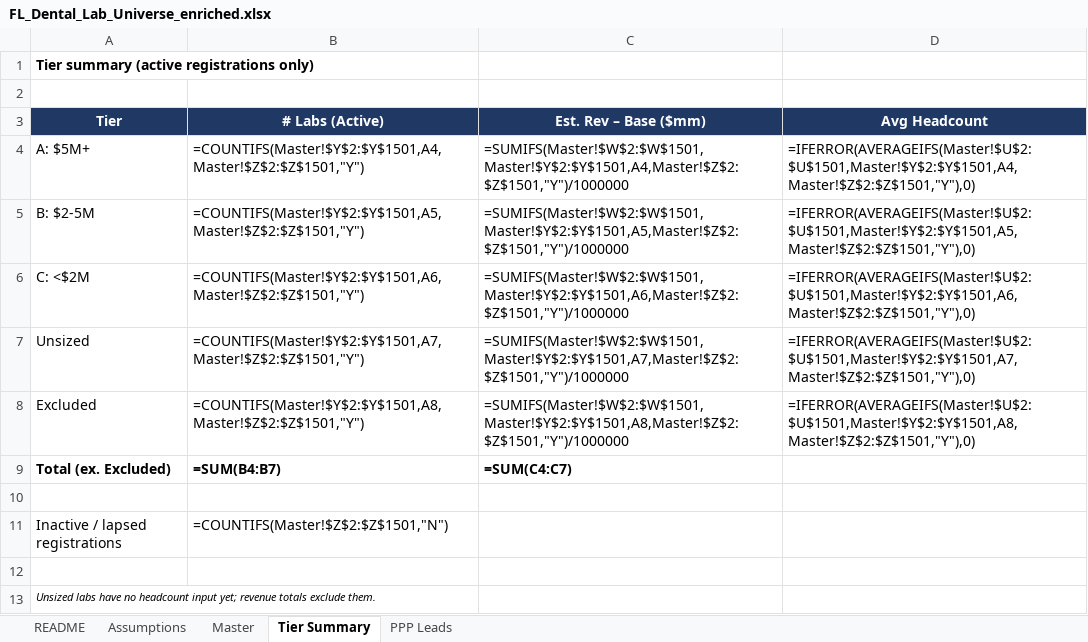
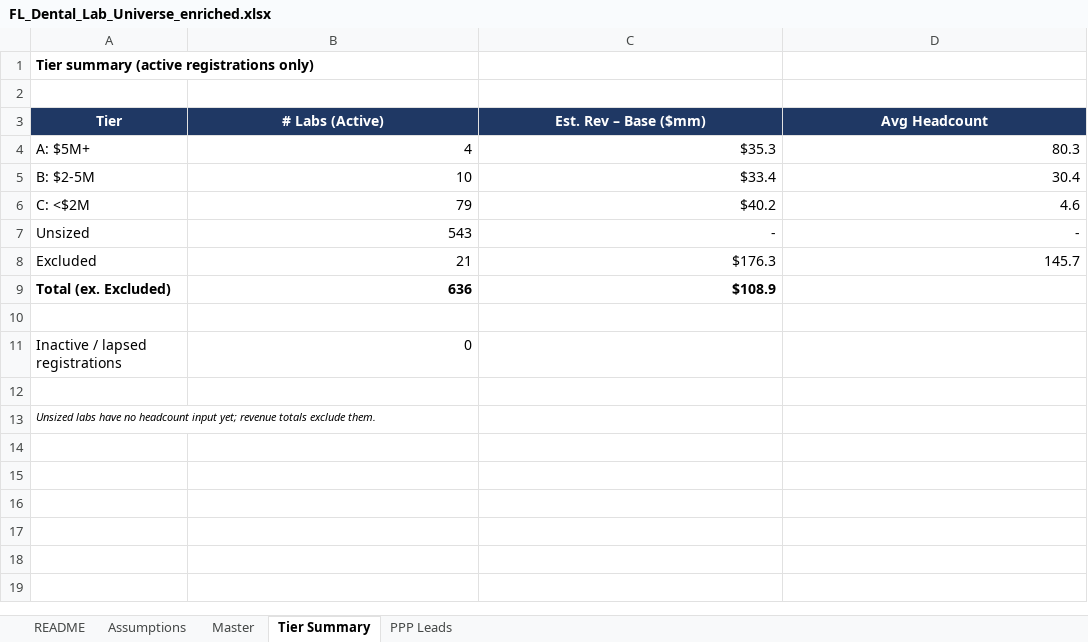
Before and after one commit to RahulSsharma72/CRM-Clean-Up, an Excel workbook: FL_Dental_Lab_Universe_enriched.xlsx, sheet Tier Summary, drawn as a sheet; values as stored, in another font and other column widths than the file's, no borders; formulas without a stored value are shown as written; the diff names each change by its address in the sheet, - before the commit and + after, or states it on an @@ line.

```diff
--- a/FL_Dental_Lab_Universe_enriched.xlsx (sheet Tier Summary)
+++ b/FL_Dental_Lab_Universe_enriched.xlsx (sheet Tier Summary)
-B4 (# Labs (Active)): =COUNTIFS(Master!$Y$2:$Y$1501,A4,Master!$Z$2:$Z$1501,"Y")
+B4 (# Labs (Active)): 4
-C4 (Est. Rev – Base ($mm)): =SUMIFS(Master!$W$2:$W$1501,Master!$Y$2:$Y$1501,A4,Master!$Z$2:$Z$1501,"Y")/1000000
+C4 (Est. Rev – Base ($mm)): $35.3
-D4 (Avg Headcount): =IFERROR(AVERAGEIFS(Master!$U$2:$U$1501,Master!$Y$2:$Y$1501,A4,Master!$Z$2:$Z$1501,"Y"),0)
+D4 (Avg Headcount): 80.3
-B5 (# Labs (Active)): =COUNTIFS(Master!$Y$2:$Y$1501,A5,Master!$Z$2:$Z$1501,"Y")
+B5 (# Labs (Active)): 10
-C5 (Est. Rev – Base ($mm)): =SUMIFS(Master!$W$2:$W$1501,Master!$Y$2:$Y$1501,A5,Master!$Z$2:$Z$1501,"Y")/1000000
+C5 (Est. Rev – Base ($mm)): $33.4
-D5 (Avg Headcount): =IFERROR(AVERAGEIFS(Master!$U$2:$U$1501,Master!$Y$2:$Y$1501,A5,Master!$Z$2:$Z$1501,"Y"),0)
+D5 (Avg Headcount): 30.4
-B6 (# Labs (Active)): =COUNTIFS(Master!$Y$2:$Y$1501,A6,Master!$Z$2:$Z$1501,"Y")
+B6 (# Labs (Active)): 79
-C6 (Est. Rev – Base ($mm)): =SUMIFS(Master!$W$2:$W$1501,Master!$Y$2:$Y$1501,A6,Master!$Z$2:$Z$1501,"Y")/1000000
+C6 (Est. Rev – Base ($mm)): $40.2
-D6 (Avg Headcount): =IFERROR(AVERAGEIFS(Master!$U$2:$U$1501,Master!$Y$2:$Y$1501,A6,Master!$Z$2:$Z$1501,"Y"),0)
+D6 (Avg Headcount): 4.6
-B7 (# Labs (Active)): =COUNTIFS(Master!$Y$2:$Y$1501,A7,Master!$Z$2:$Z$1501,"Y")
+B7 (# Labs (Active)): 543
-C7 (Est. Rev – Base ($mm)): =SUMIFS(Master!$W$2:$W$1501,Master!$Y$2:$Y$1501,A7,Master!$Z$2:$Z$1501,"Y")/1000000
+C7 (Est. Rev – Base ($mm)): -
-D7 (Avg Headcount): =IFERROR(AVERAGEIFS(Master!$U$2:$U$1501,Master!$Y$2:$Y$1501,A7,Master!$Z$2:$Z$1501,"Y"),0)
+D7 (Avg Headcount): -
-B8 (# Labs (Active)): =COUNTIFS(Master!$Y$2:$Y$1501,A8,Master!$Z$2:$Z$1501,"Y")
+B8 (# Labs (Active)): 21
-C8 (Est. Rev – Base ($mm)): =SUMIFS(Master!$W$2:$W$1501,Master!$Y$2:$Y$1501,A8,Master!$Z$2:$Z$1501,"Y")/1000000
+C8 (Est. Rev – Base ($mm)): $176.3
-D8 (Avg Headcount): =IFERROR(AVERAGEIFS(Master!$U$2:$U$1501,Master!$Y$2:$Y$1501,A8,Master!$Z$2:$Z$1501,"Y"),0)
+D8 (Avg Headcount): 145.7
-B9 (# Labs (Active)): =SUM(B4:B7)
+B9 (# Labs (Active)): 636
-C9 (Est. Rev – Base ($mm)): =SUM(C4:C7)
+C9 (Est. Rev – Base ($mm)): $108.9
-B11 (# Labs (Active)): =COUNTIFS(Master!$Z$2:$Z$1501,"N")
+B11 (# Labs (Active)): 0
```
Also changed, not shown: sheet Master, sheet README, charts or pictures.
